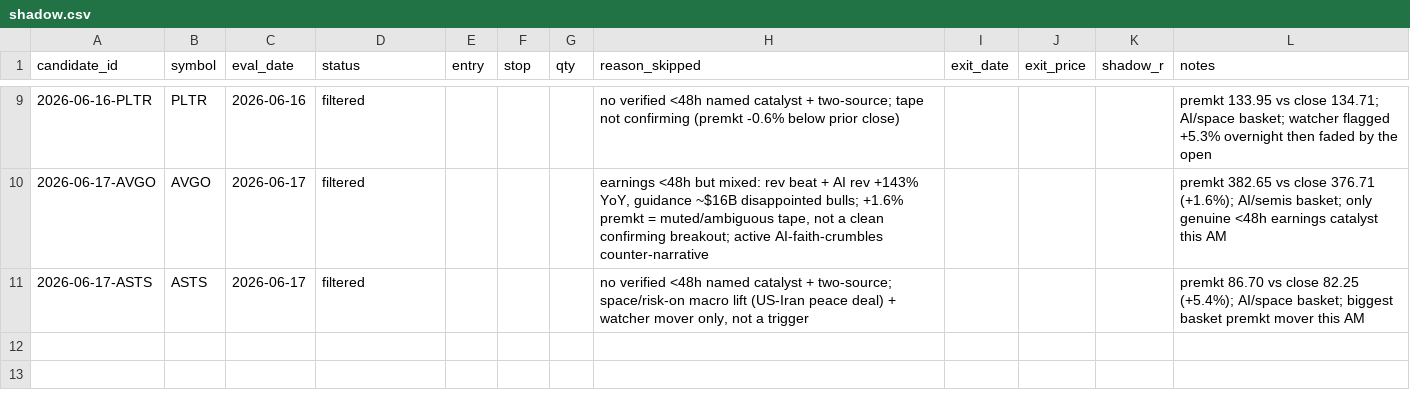
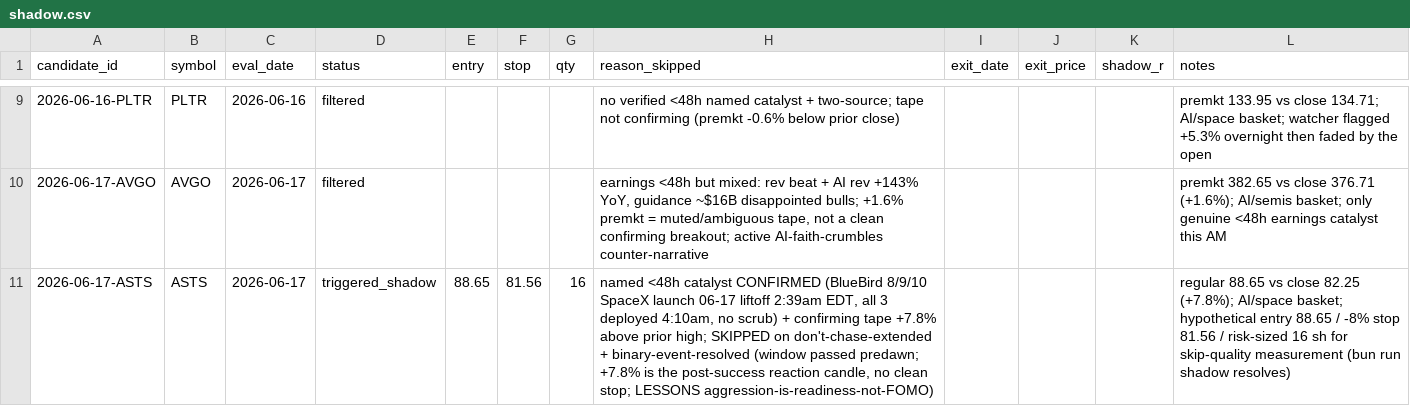
Before and after one commit to 16abhimasani/book, a CSV file: robinhood-agentic/data/shadow.csv, drawn as a sheet; only a part is shown, gaps mark what is left out.

Commit message:
journal: 2026-06-17 13:47 UTC regular-session — MANAGE-ONLY/NO-TRADE (DAL holds BE; ASTS BlueBird launch = real catalyst, skipped don-t-chase → triggered_shadow; gate OFF)

```diff
--- a/robinhood-agentic/data/shadow.csv
+++ b/robinhood-agentic/data/shadow.csv
@@ -10,2 +10,2 @@ candidate_id,symbol,eval_date,status,entry,stop,qty,reason_skipped,exit_date,exi
 2026-06-17-AVGO,AVGO,2026-06-17,filtered,,,,"earnings <48h but mixed: rev beat + AI rev +143% YoY, guidance ~$16B disappointed bulls; +1.6% premkt = muted/ambiguous tape, not a clean confirming breakout; active AI-faith-crumbles counter-narrative",,,,"premkt 382.65 vs close 376.71 (+1.6%); AI/semis basket; only genuine <48h earnings catalyst this AM"
-2026-06-17-ASTS,ASTS,2026-06-17,filtered,,,,"no verified <48h named catalyst + two-source; space/risk-on macro lift (US-Iran peace deal) + watcher mover only, not a trigger",,,,"premkt 86.70 vs close 82.25 (+5.4%); AI/space basket; biggest basket premkt mover this AM"
+2026-06-17-ASTS,ASTS,2026-06-17,triggered_shadow,88.65,81.56,16,"named <48h catalyst CONFIRMED (BlueBird 8/9/10 SpaceX launch 06-17 liftoff 2:39am EDT, all 3 deployed 4:10am, no scrub) + confirming tape +7.8% above prior high; SKIPPED on don't-chase-extended + binary-event-resolved (window passed predawn; +7.8% is the post-success reaction candle, no clean stop; LESSONS aggression-is-readiness-not-FOMO)",,,,"regular 88.65 vs close 82.25 (+7.8%); AI/space basket; hypothetical entry 88.65 / -8% stop 81.56 / risk-sized 16 sh for skip-quality measurement (bun run shadow resolves)"
```
Also changed, not shown: 3 other files.
